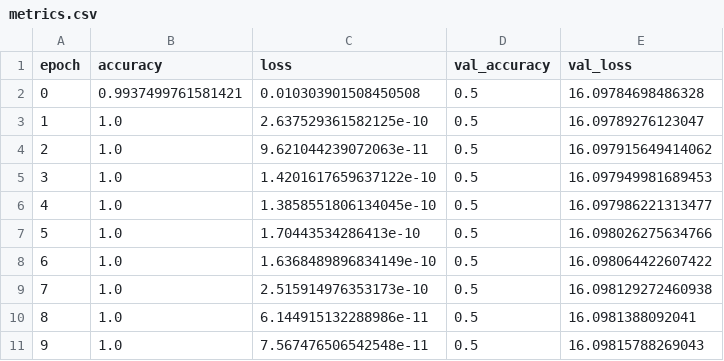
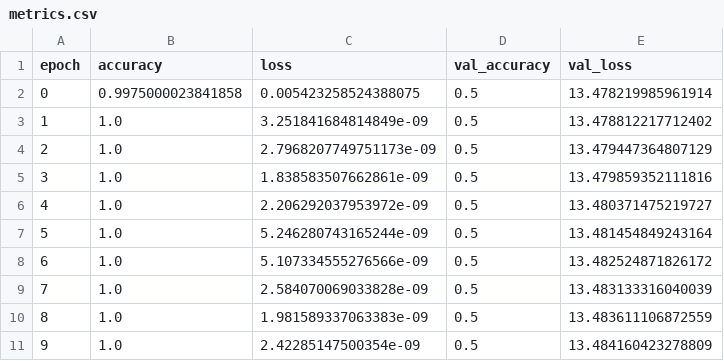
Before and after one commit to MarialuizaLeao/example-versioning, a CSV file: metrics.csv, drawn as a sheet.

```diff
--- a/metrics.csv
+++ b/metrics.csv
@@ -1,11 +1,11 @@
 epoch,accuracy,loss,val_accuracy,val_loss
-0,0.9937499761581421,0.010303901508450508,0.5,16.09784698486328
-1,1.0,2.637529361582125e-10,0.5,16.09789276123047
-2,1.0,9.621044239072063e-11,0.5,16.097915649414062
-3,1.0,1.4201617659637122e-10,0.5,16.097949981689453
-4,1.0,1.3858551806134045e-10,0.5,16.097986221313477
-5,1.0,1.70443534286413e-10,0.5,16.098026275634766
-6,1.0,1.6368489896834149e-10,0.5,16.098064422607422
-7,1.0,2.515914976353173e-10,0.5,16.098129272460938
-8,1.0,6.144915132288986e-11,0.5,16.0981388092041
-9,1.0,7.567476506542548e-11,0.5,16.09815788269043
+0,0.9975000023841858,0.005423258524388075,0.5,13.478219985961914
+1,1.0,3.251841684814849e-09,0.5,13.478812217712402
+2,1.0,2.7968207749751173e-09,0.5,13.479447364807129
+3,1.0,1.838583507662861e-09,0.5,13.479859352111816
+4,1.0,2.206292037953972e-09,0.5,13.480371475219727
+5,1.0,5.246280743165244e-09,0.5,13.481454849243164
+6,1.0,5.107334555276566e-09,0.5,13.482524871826172
+7,1.0,2.584070069033828e-09,0.5,13.483133316040039
+8,1.0,1.981589337063383e-09,0.5,13.483611106872559
+9,1.0,2.42285147500354e-09,0.5,13.484160423278809
```
Also changed, not shown: 3 other files.
